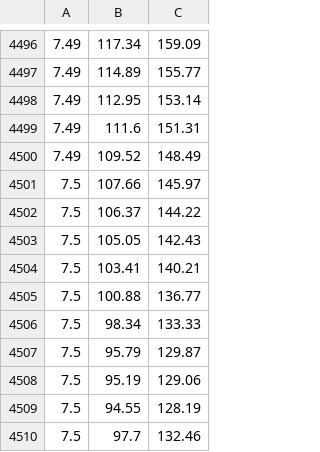
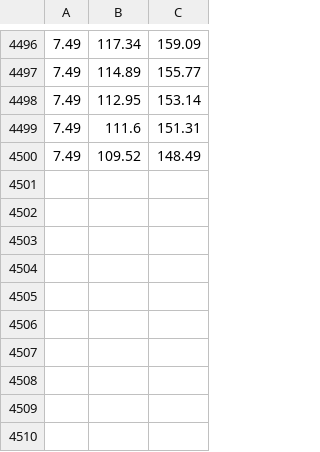
Before and after one commit to linklab-uva/longitudinal_racecar_controller, a CSV file: utils/dyno_matrix_maker/new_data/50_torque_data.csv, drawn as a sheet; only a part is shown, gaps mark what is left out.

```diff
--- a/utils/dyno_matrix_maker/new_data/50_torque_data.csv
+++ b/utils/dyno_matrix_maker/new_data/50_torque_data.csv
@@ -4500,11 +4500 @@
 7.49,109.52,148.49
-7.5,107.66,145.97
-7.5,106.37,144.22
-7.5,105.05,142.43
-7.5,103.41,140.21
-7.5,100.88,136.77
-7.5,98.34,133.33
-7.5,95.79,129.87
-7.5,95.19,129.06
-7.5,94.55,128.19
-7.5,97.7,132.46
```
Also changed, not shown: utils/dyno_matrix_maker/new_data/100_torque_data.csv, utils/dyno_matrix_maker/new_data/65_torque_data.csv, 12 other files.
